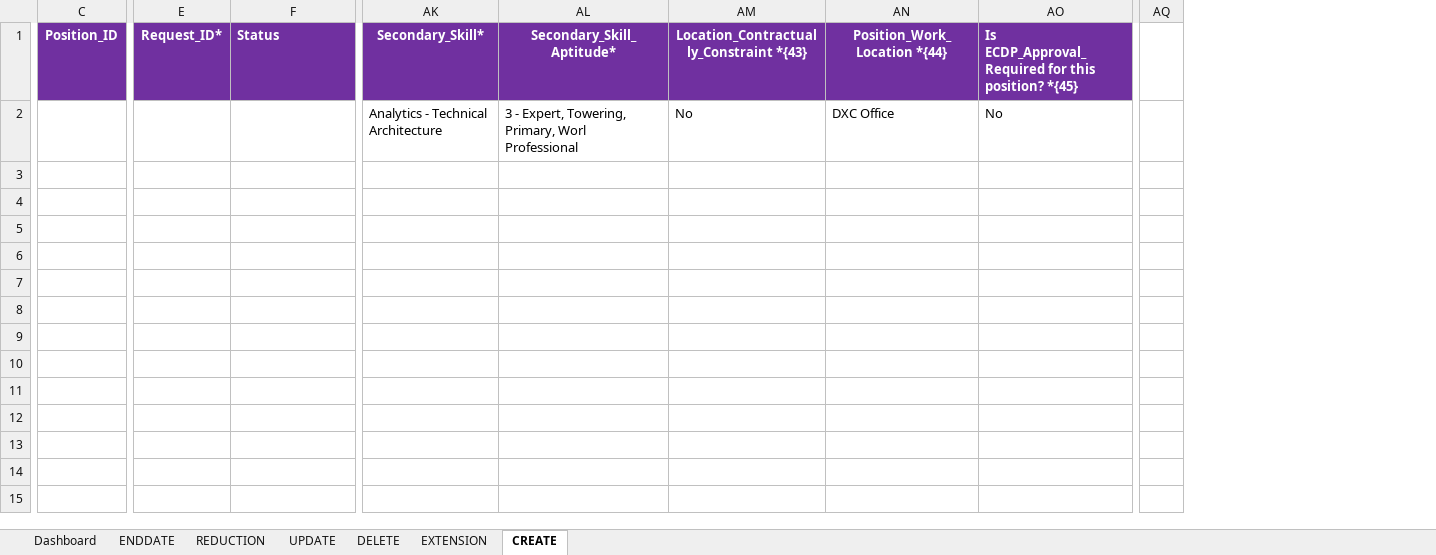
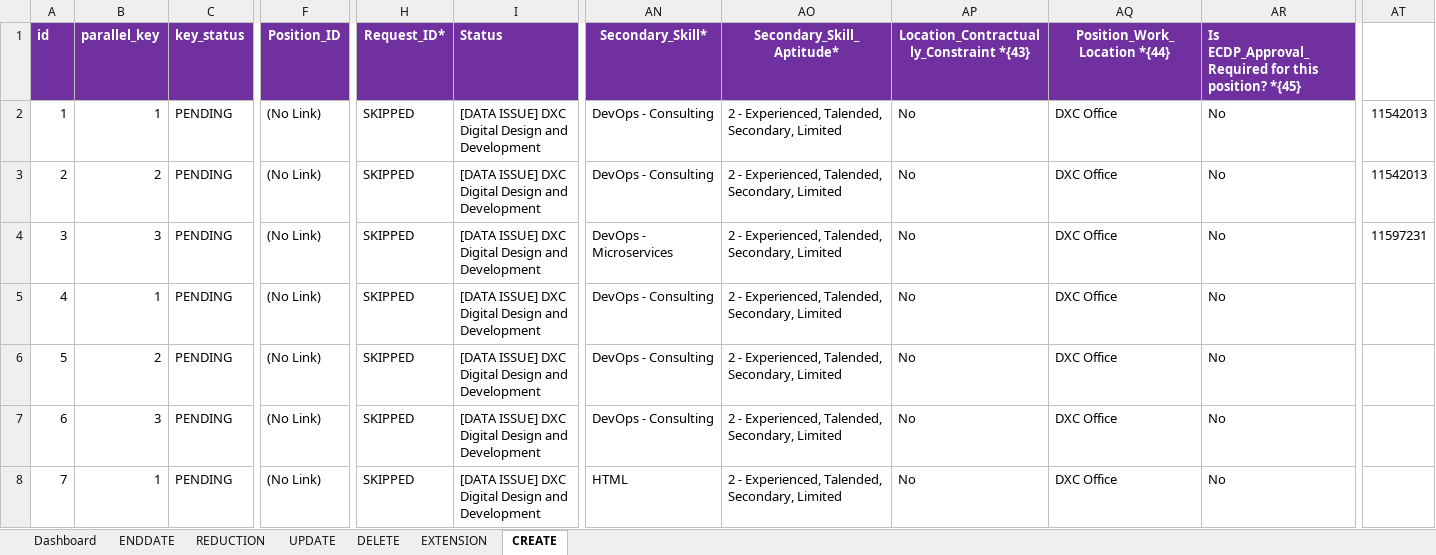
Before and after one commit to james-dionisio/nce_automation_tool, an Excel workbook: NCE/NCE.xlsm, sheet CREATE, drawn as a sheet; only a part is shown, gaps mark what is left out; values as stored, in another font and other column widths than the file's, no borders; removed rows and columns are numbered as before the commit, all else as after; rows hold the shown columns only; the diff names each change by its address in the sheet, - before the commit and + after, or states it on an @@ line.

```diff
--- a/NCE/NCE.xlsm (sheet CREATE)
+++ b/NCE/NCE.xlsm (sheet CREATE)
+column A (id), empty
+column B (parallel_key), empty
+column C (key_status), empty
-column AQ, empty
+column AT, empty
-row 2:  |  |  | Analytics - Technical Architecture | 3 - Expert, Towering, Primary, Worl Professional | No | DXC Office | No
+row 2: 1 | 1 | PENDING | (No Link) | SKIPPED | [DATA ISSUE] DXC Digital Design and Development | DevOps - Consulting | 2 - Experienced, Talended, Secondary, Limited | No | DXC Office | No | 11542013
+row 3: 2 | 2 | PENDING | (No Link) | SKIPPED | [DATA ISSUE] DXC Digital Design and Development | DevOps - Consulting | 2 - Experienced, Talended, Secondary, Limited | No | DXC Office | No | 11542013
+row 4: 3 | 3 | PENDING | (No Link) | SKIPPED | [DATA ISSUE] DXC Digital Design and Development | DevOps - Microservices | 2 - Experienced, Talended, Secondary, Limited | No | DXC Office | No | 11597231
+row 5: 4 | 1 | PENDING | (No Link) | SKIPPED | [DATA ISSUE] DXC Digital Design and Development | DevOps - Consulting | 2 - Experienced, Talended, Secondary, Limited | No | DXC Office | No
+row 6: 5 | 2 | PENDING | (No Link) | SKIPPED | [DATA ISSUE] DXC Digital Design and Development | DevOps - Consulting | 2 - Experienced, Talended, Secondary, Limited | No | DXC Office | No
+row 7: 6 | 3 | PENDING | (No Link) | SKIPPED | [DATA ISSUE] DXC Digital Design and Development | DevOps - Consulting | 2 - Experienced, Talended, Secondary, Limited | No | DXC Office | No
+row 8: 7 | 1 | PENDING | (No Link) | SKIPPED | [DATA ISSUE] DXC Digital Design and Development | HTML | 2 - Experienced, Talended, Secondary, Limited | No | DXC Office | No
```
Also changed, not shown: sheet EXTENSION, sheet UPDATE, sheet ENDDATE, 13 other files.
